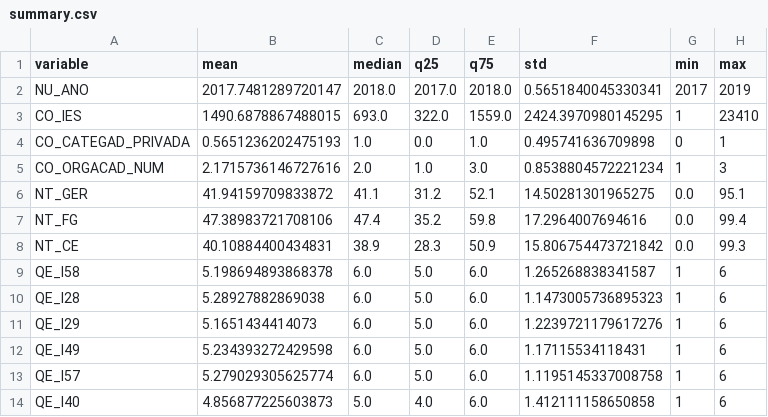
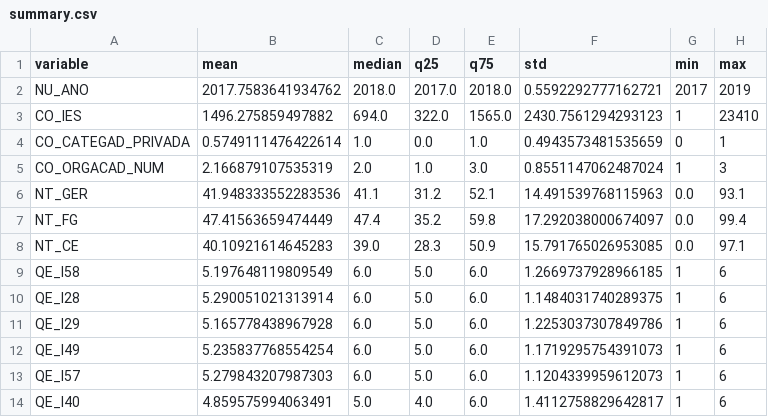
Before and after one commit to storopoli/Conhecimentos-TPACK, a CSV file: tables/summary.csv, drawn as a sheet; only a part is shown; the diff covers the shown part only.

Commit message:
Data vis nota, tipo e categ de IES rev final

```diff
--- a/tables/summary.csv
+++ b/tables/summary.csv
@@ -1,14 +1,14 @@
 variable,mean,median,q25,q75,std,min,max
-NU_ANO,2017.7481289720147,2018.0,2017.0,2018.0,0.5651840045330341,2017,2019
-CO_IES,1490.6878867488015,693.0,322.0,1559.0,2424.3970980145295,1,23410
-CO_CATEGAD_PRIVADA,0.5651236202475193,1.0,0.0,1.0,0.495741636709898,0,1
-CO_ORGACAD_NUM,2.1715736146727616,2.0,1.0,3.0,0.8538804572221234,1,3
-NT_GER,41.94159709833872,41.1,31.2,52.1,14.50281301965275,0.0,95.1
-NT_FG,47.38983721708106,47.4,35.2,59.8,17.2964007694616,0.0,99.4
-NT_CE,40.10884400434831,38.9,28.3,50.9,15.806754473721842,0.0,99.3
-QE_I58,5.198694893868378,6.0,5.0,6.0,1.265268838341587,1,6
-QE_I28,5.28927882869038,6.0,5.0,6.0,1.1473005736895323,1,6
-QE_I29,5.1651434414073,6.0,5.0,6.0,1.2239721179617276,1,6
-QE_I49,5.234393272429598,6.0,5.0,6.0,1.17115534118431,1,6
-QE_I57,5.279029305625774,6.0,5.0,6.0,1.1195145337008758,1,6
-QE_I40,4.856877225603873,5.0,4.0,6.0,1.412111158650858,1,6
+NU_ANO,2017.7583641934762,2018.0,2017.0,2018.0,0.5592292777162721,2017,2019
+CO_IES,1496.275859497882,694.0,322.0,1565.0,2430.7561294293123,1,23410
+CO_CATEGAD_PRIVADA,0.5749111476422614,1.0,0.0,1.0,0.4943573481535659,0,1
+CO_ORGACAD_NUM,2.166879107535319,2.0,1.0,3.0,0.8551147062487024,1,3
+NT_GER,41.948333552283536,41.1,31.2,52.1,14.491539768115963,0.0,93.1
+NT_FG,47.41563659474449,47.4,35.2,59.8,17.292038000674097,0.0,99.4
+NT_CE,40.10921614645283,39.0,28.3,50.9,15.791765026953085,0.0,97.1
+QE_I58,5.197648119809549,6.0,5.0,6.0,1.2669737928966185,1,6
+QE_I28,5.290051021313914,6.0,5.0,6.0,1.1484031740289375,1,6
+QE_I29,5.165778438967928,6.0,5.0,6.0,1.2253037307849786,1,6
+QE_I49,5.235837768554254,6.0,5.0,6.0,1.1719295754391073,1,6
+QE_I57,5.279843207987303,6.0,5.0,6.0,1.1204339959612073,1,6
+QE_I40,4.859575994063491,5.0,4.0,6.0,1.4112758829642817,1,6
```
Also changed, not shown: 70 edited cells elsewhere in this file, 9 other files.
